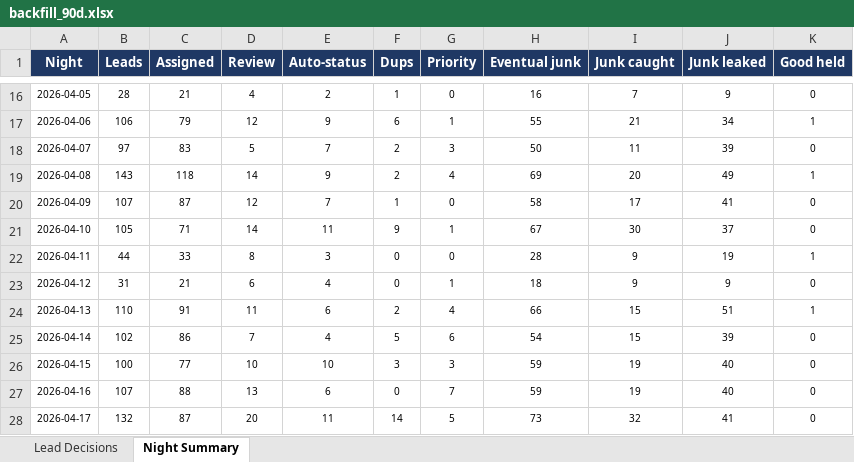
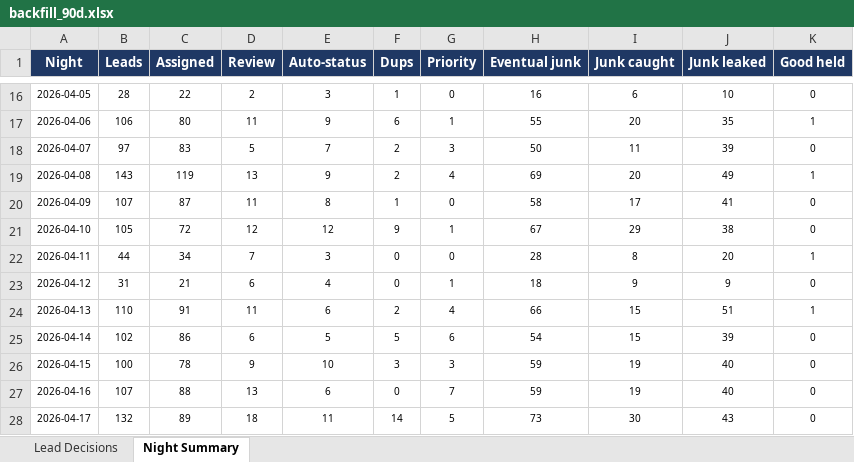
Before and after one commit to kurvnick/kurvpay-pcrep, an Excel workbook: logs/backfill_90d.xlsx, sheet Night Summary, drawn as a sheet; only a part is shown, gaps mark what is left out; values as stored, in another font and other column widths than the file's, no borders; the diff covers the shown part only; the diff names each change by its address in the sheet, - before the commit and + after, or states it on an @@ line.

```diff
--- a/logs/backfill_90d.xlsx (sheet Night Summary)
+++ b/logs/backfill_90d.xlsx (sheet Night Summary)
-C16 (Assigned): 21
+C16 (Assigned): 22
-D16 (Review): 4
+D16 (Review): 2
-E16 (Auto-status): 2
+E16 (Auto-status): 3
-I16 (Junk caught): 7
+I16 (Junk caught): 6
-J16 (Junk leaked): 9
+J16 (Junk leaked): 10
-C17 (Assigned): 79
+C17 (Assigned): 80
-D17 (Review): 12
+D17 (Review): 11
-I17 (Junk caught): 21
+I17 (Junk caught): 20
-J17 (Junk leaked): 34
+J17 (Junk leaked): 35
-C19 (Assigned): 118
+C19 (Assigned): 119
-D19 (Review): 14
+D19 (Review): 13
-D20 (Review): 12
+D20 (Review): 11
-E20 (Auto-status): 7
+E20 (Auto-status): 8
-C21 (Assigned): 71
+C21 (Assigned): 72
-D21 (Review): 14
+D21 (Review): 12
-E21 (Auto-status): 11
+E21 (Auto-status): 12
-I21 (Junk caught): 30
+I21 (Junk caught): 29
-J21 (Junk leaked): 37
+J21 (Junk leaked): 38
-C22 (Assigned): 33
+C22 (Assigned): 34
-D22 (Review): 8
+D22 (Review): 7
-I22 (Junk caught): 9
+I22 (Junk caught): 8
-J22 (Junk leaked): 19
+J22 (Junk leaked): 20
-D25 (Review): 7
+D25 (Review): 6
-E25 (Auto-status): 4
+E25 (Auto-status): 5
-C26 (Assigned): 77
+C26 (Assigned): 78
-D26 (Review): 10
+D26 (Review): 9
-C28 (Assigned): 87
+C28 (Assigned): 89
-D28 (Review): 20
+D28 (Review): 18
-I28 (Junk caught): 32
+I28 (Junk caught): 30
-J28 (Junk leaked): 41
+J28 (Junk leaked): 43
```
Also changed, not shown: 1 added row and 188 edited cells elsewhere in this sheet, sheet Lead Decisions.
